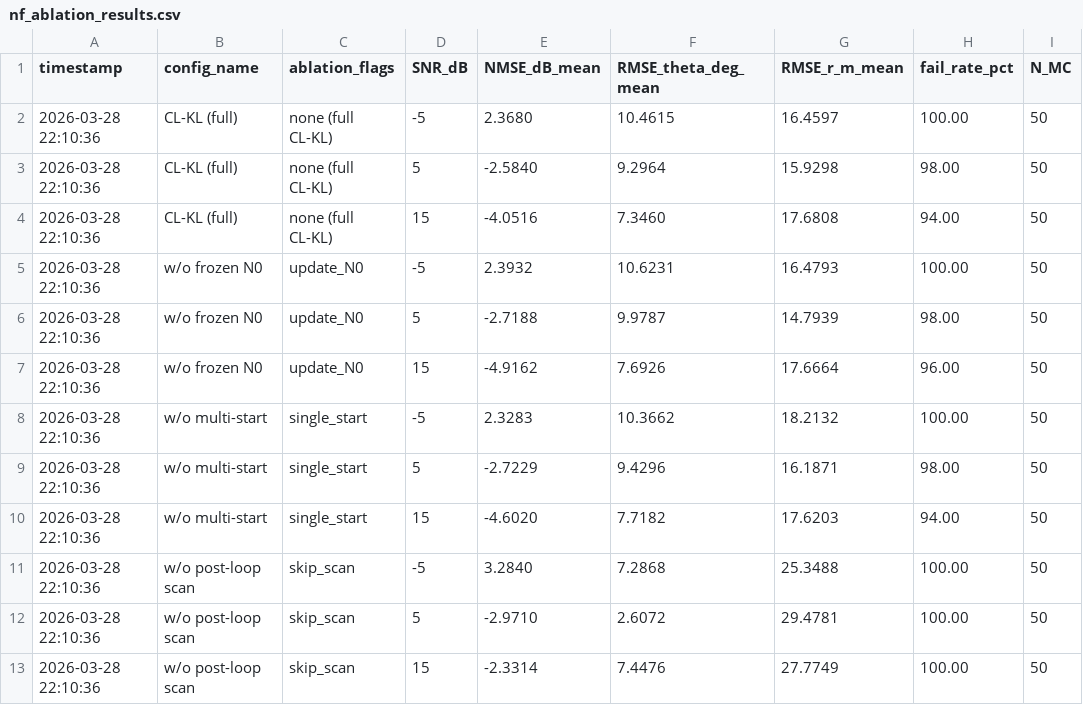
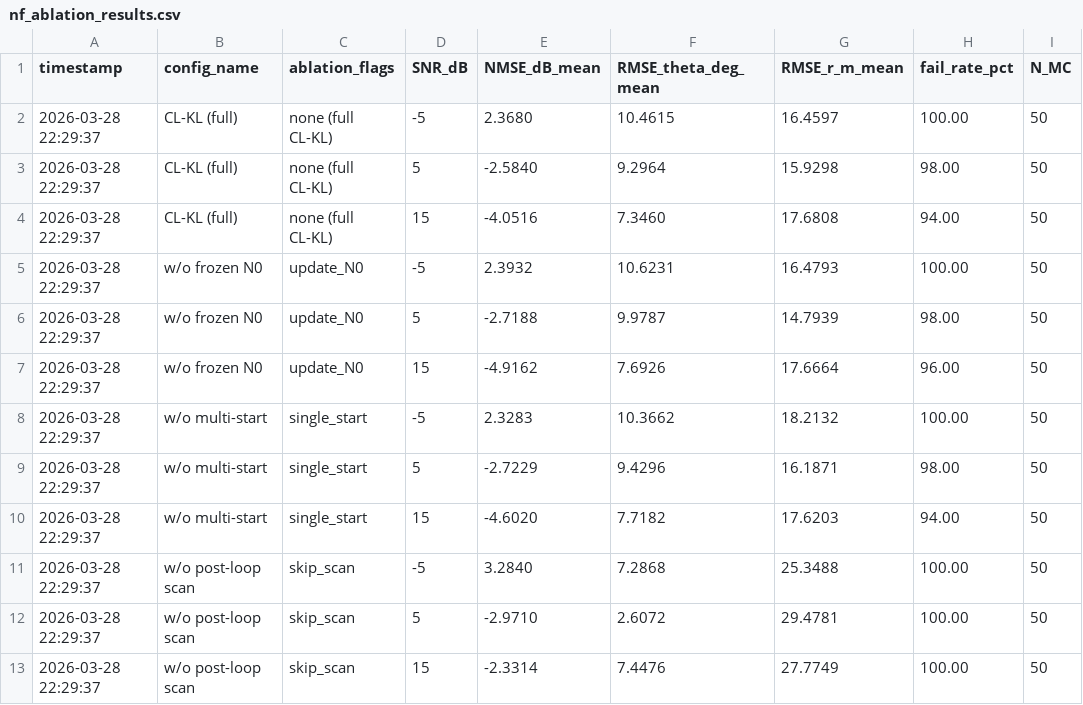
Before and after one commit to rvsenyuva/nearfield-clkl, a CSV file: nf_ablation_results.csv, drawn as a sheet.

```diff
--- a/nf_ablation_results.csv
+++ b/nf_ablation_results.csv
@@ -1,13 +1,13 @@
 timestamp,config_name,ablation_flags,SNR_dB,NMSE_dB_mean,RMSE_theta_deg_mean,RMSE_r_m_mean,fail_rate_pct,N_MC
-2026-03-28 22:10:36,CL-KL (full),none (full CL-KL),-5,2.3680,10.4615,16.4597,100.00,50
-2026-03-28 22:10:36,CL-KL (full),none (full CL-KL),5,-2.5840,9.2964,15.9298,98.00,50
-2026-03-28 22:10:36,CL-KL (full),none (full CL-KL),15,-4.0516,7.3460,17.6808,94.00,50
-2026-03-28 22:10:36,w/o frozen N0,update_N0,-5,2.3932,10.6231,16.4793,100.00,50
-2026-03-28 22:10:36,w/o frozen N0,update_N0,5,-2.7188,9.9787,14.7939,98.00,50
-2026-03-28 22:10:36,w/o frozen N0,update_N0,15,-4.9162,7.6926,17.6664,96.00,50
-2026-03-28 22:10:36,w/o multi-start,single_start,-5,2.3283,10.3662,18.2132,100.00,50
-2026-03-28 22:10:36,w/o multi-start,single_start,5,-2.7229,9.4296,16.1871,98.00,50
-2026-03-28 22:10:36,w/o multi-start,single_start,15,-4.6020,7.7182,17.6203,94.00,50
-2026-03-28 22:10:36,w/o post-loop scan,skip_scan,-5,3.2840,7.2868,25.3488,100.00,50
-2026-03-28 22:10:36,w/o post-loop scan,skip_scan,5,-2.9710,2.6072,29.4781,100.00,50
-2026-03-28 22:10:36,w/o post-loop scan,skip_scan,15,-2.3314,7.4476,27.7749,100.00,50
+2026-03-28 22:29:37,CL-KL (full),none (full CL-KL),-5,2.3680,10.4615,16.4597,100.00,50
+2026-03-28 22:29:37,CL-KL (full),none (full CL-KL),5,-2.5840,9.2964,15.9298,98.00,50
+2026-03-28 22:29:37,CL-KL (full),none (full CL-KL),15,-4.0516,7.3460,17.6808,94.00,50
+2026-03-28 22:29:37,w/o frozen N0,update_N0,-5,2.3932,10.6231,16.4793,100.00,50
+2026-03-28 22:29:37,w/o frozen N0,update_N0,5,-2.7188,9.9787,14.7939,98.00,50
+2026-03-28 22:29:37,w/o frozen N0,update_N0,15,-4.9162,7.6926,17.6664,96.00,50
+2026-03-28 22:29:37,w/o multi-start,single_start,-5,2.3283,10.3662,18.2132,100.00,50
+2026-03-28 22:29:37,w/o multi-start,single_start,5,-2.7229,9.4296,16.1871,98.00,50
+2026-03-28 22:29:37,w/o multi-start,single_start,15,-4.6020,7.7182,17.6203,94.00,50
+2026-03-28 22:29:37,w/o post-loop scan,skip_scan,-5,3.2840,7.2868,25.3488,100.00,50
+2026-03-28 22:29:37,w/o post-loop scan,skip_scan,5,-2.9710,2.6072,29.4781,100.00,50
+2026-03-28 22:29:37,w/o post-loop scan,skip_scan,15,-2.3314,7.4476,27.7749,100.00,50
```
Also changed, not shown: nf_simulation_results.csv.
